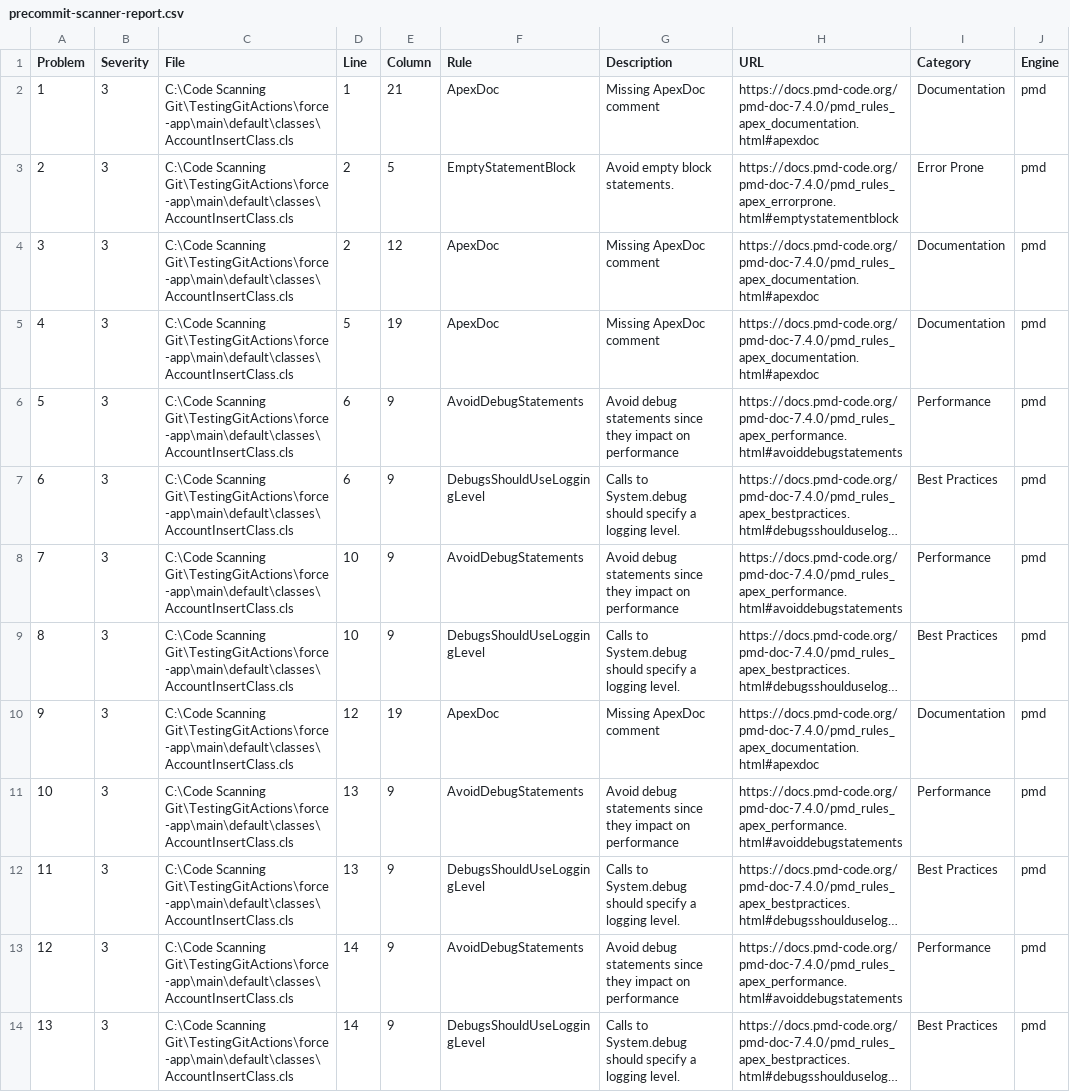
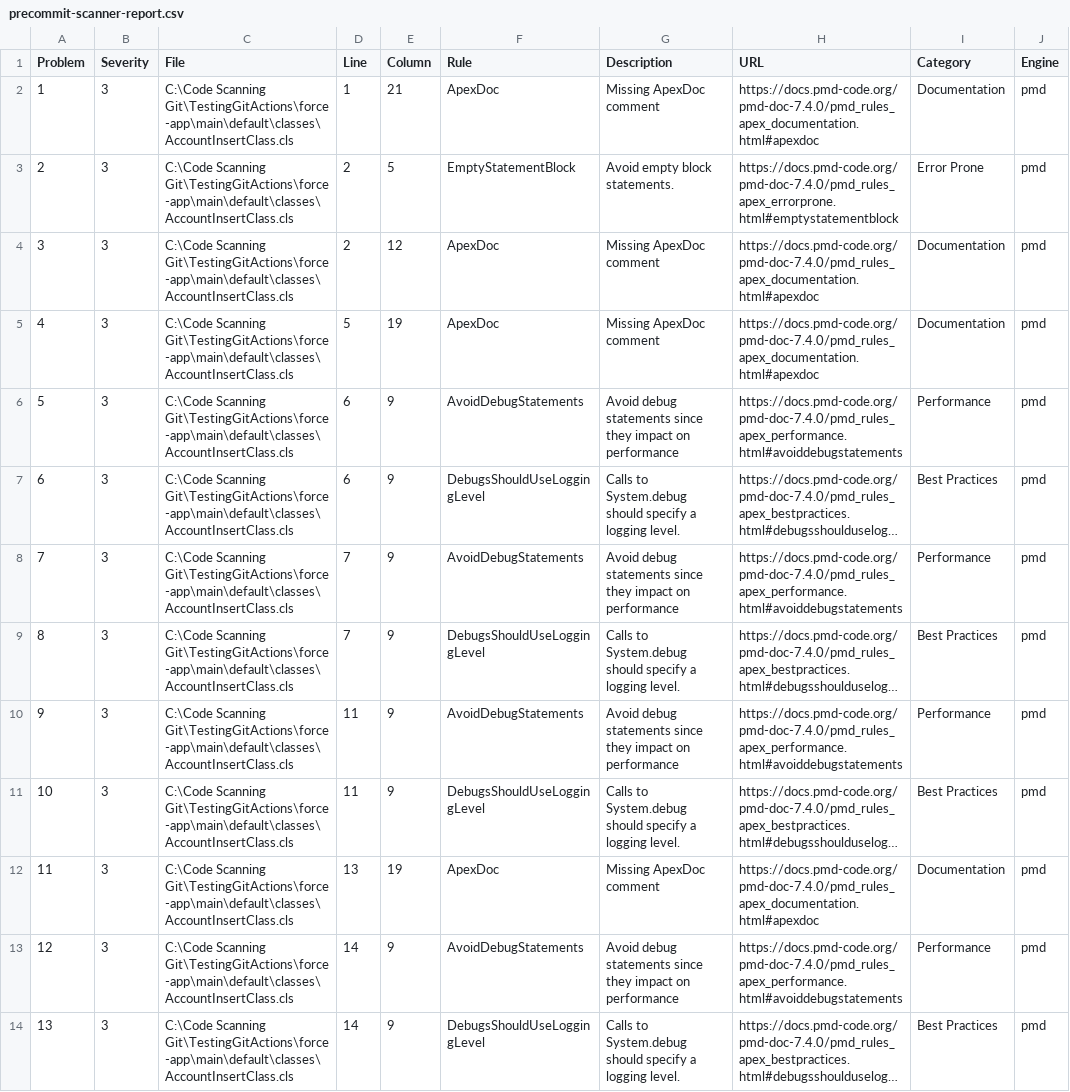
Before and after one commit to naresh-art/TestingGitActions, a CSV file: precommit-scanner-report.csv, drawn as a sheet; only a part is shown; long unchanged cells end in …; removed rows and columns are numbered as before the commit, all else as after; the diff covers the shown part only; the diff names each change by its address in the sheet, - before the commit and + after, or states it on an @@ line.

```diff
--- a/precommit-scanner-report.csv
+++ b/precommit-scanner-report.csv
-D8:D9 (Line): 10
+D8:D9 (Line): 7
-row 10: 9 | 3 | C:\Code Scanning Git\TestingGitActions\force-app\main\default\classes\AccountInsertClass.cls | 12 | 19 | ApexDoc | Missing ApexDoc comment | https://docs.pmd-code.org/pmd-doc-7.4.0/pmd_rules_apex_documentation.html#apexdoc | Documentation | pmd
@@ column A (Problem) renumbered from row 10 down @@
-D10:D11 (Line): 13
+D10:D11 (Line): 11
+row 12: 11 | 3 | C:\Code Scanning Git\TestingGitActions\force-app\main\default\classes\AccountInsertClass.cls | 13 | 19 | ApexDoc | Missing ApexDoc comment | https://docs.pmd-code.org/pmd-doc-7.4.0/pmd_rules_apex_documentation.html#apexdoc | Documentation | pmd
```
Also changed, not shown: 2 added rows and 5 edited cells elsewhere in this file, 3 other files.
